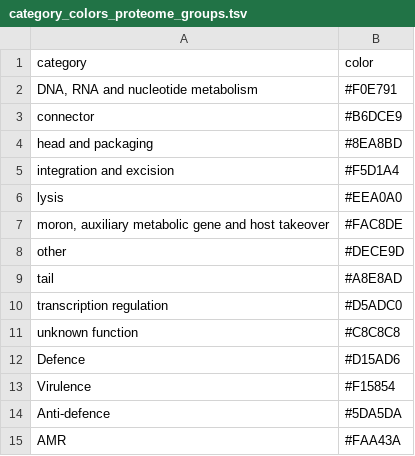
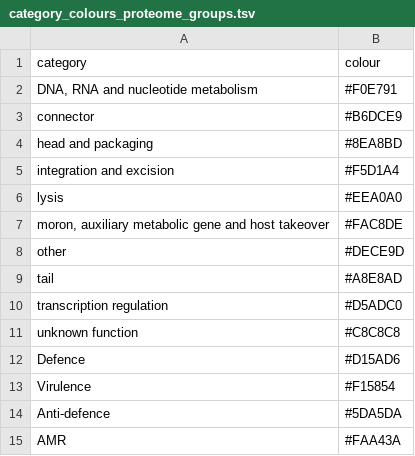
Before and after one commit to art-egorov/ilund4u, a TSV file: ilund4u/ilund4u_data/category_colours_proteome_groups.tsv (was ilund4u/ilund4u_data/category_colors_proteome_groups.tsv), drawn as a sheet.

```diff
--- a/ilund4u/ilund4u_data/category_colors_proteome_groups.tsv
+++ b/ilund4u/ilund4u_data/category_colours_proteome_groups.tsv
@@ -1,2 +1,2 @@
-category	color
+category	colour
 "DNA, RNA and nucleotide metabolism"	#F0E791
```
Also changed, not shown: 34 other files.
